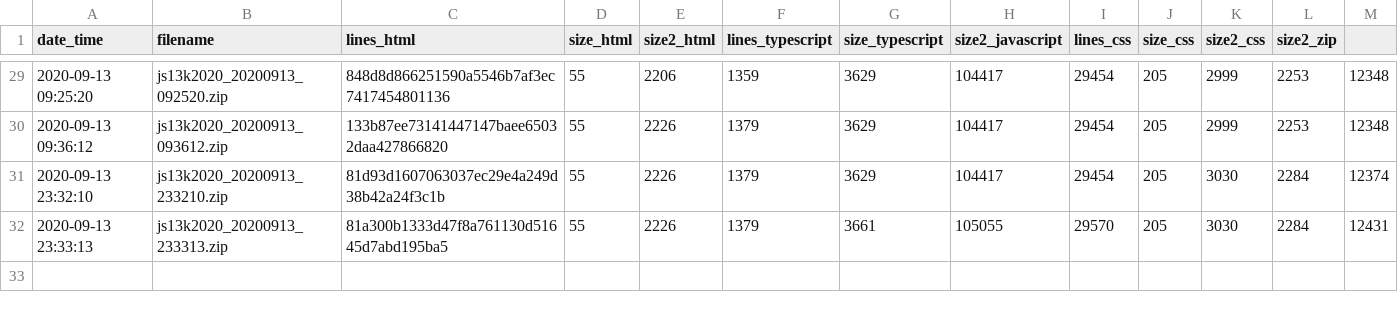
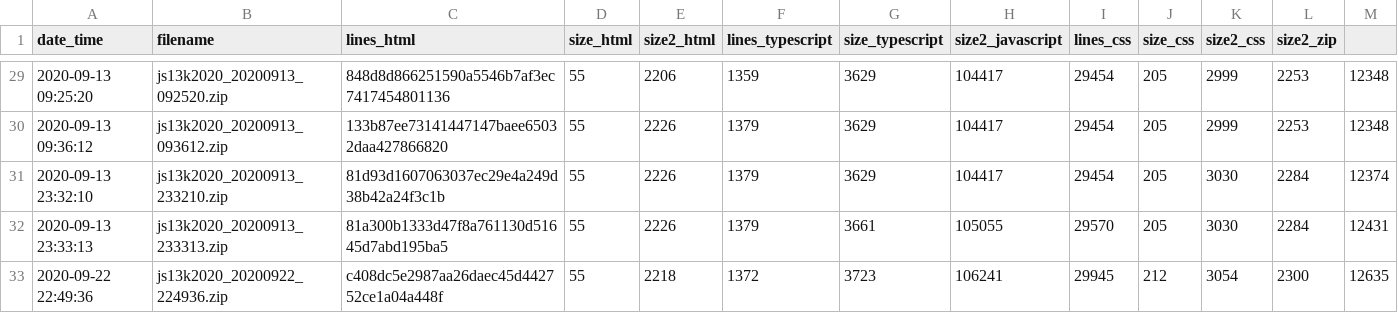
Before and after one commit to gheja/js13k2020, a CSV file: build_stats.csv, drawn as a sheet; only a part is shown, gaps mark what is left out; the diff names each change by its address in the sheet, - before the commit and + after, or states it on an @@ line.

Commit message:
build stats

```diff
--- a/build_stats.csv
+++ b/build_stats.csv
+row 33: 2020-09-22 22:49:36 | js13k2020_20200922_224936.zip | c408dc5e2987aa26daec45d442752ce1a04a448f | 55 | 2218 | 1372 | 3723 | 106241 | 29945 | 212 | 3054 | 2300 | 12635
```
